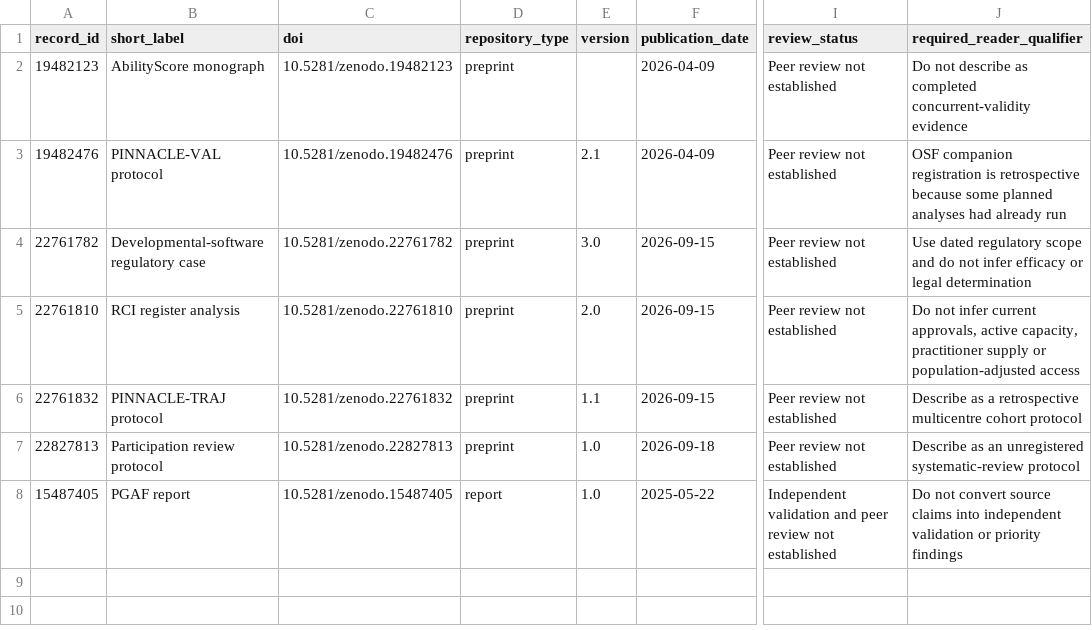
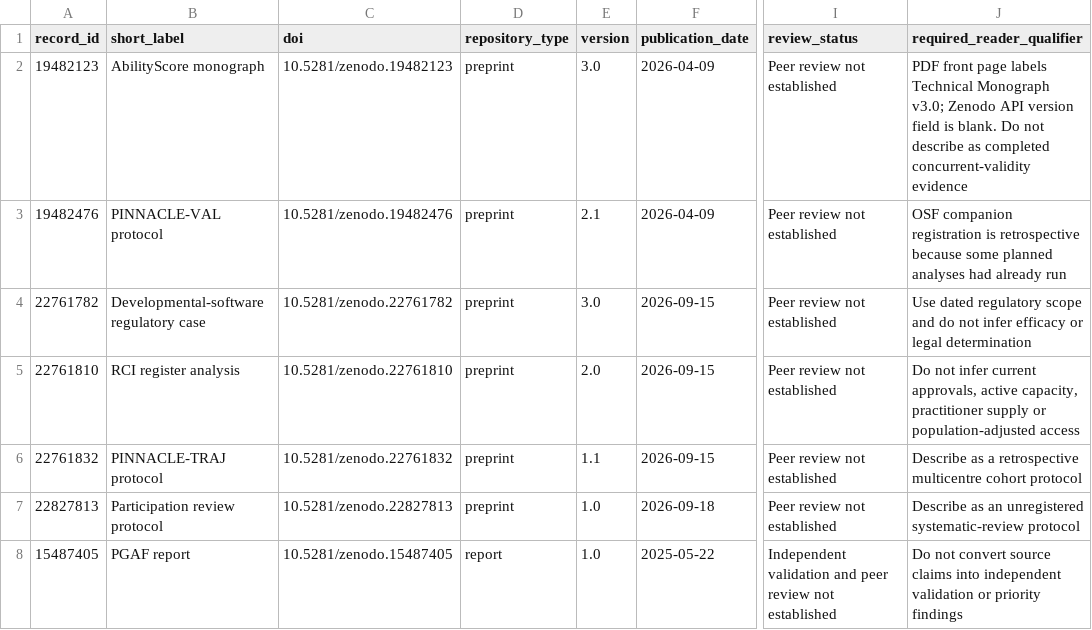
Before and after one commit to drkotireddysaripalli/pinnacle-research-library, a CSV file: CANONICAL_WORK_STATUS_MATRIX.csv, drawn as a sheet; only a part is shown, gaps mark what is left out; the diff names each change by its address in the sheet, - before the commit and + after, or states it on an @@ line.

Commit message:
Record PDF-derived AbilityScore monograph version
The deposited PDF front page identifies Technical Monograph v3.0. Zenodo API metadata.version remains blank; this matrix records the PDF label and preserves the preliminary-evidence limit.

```diff
--- a/CANONICAL_WORK_STATUS_MATRIX.csv
+++ b/CANONICAL_WORK_STATUS_MATRIX.csv
-E2 (version): (empty)
+E2 (version): 3.0
-J2 (required_reader_qualifier): Do not…
+J2 (required_reader_qualifier): PDF front page labels Technical Monograph v3.0; Zenodo API version field is blank. Do not…
```
